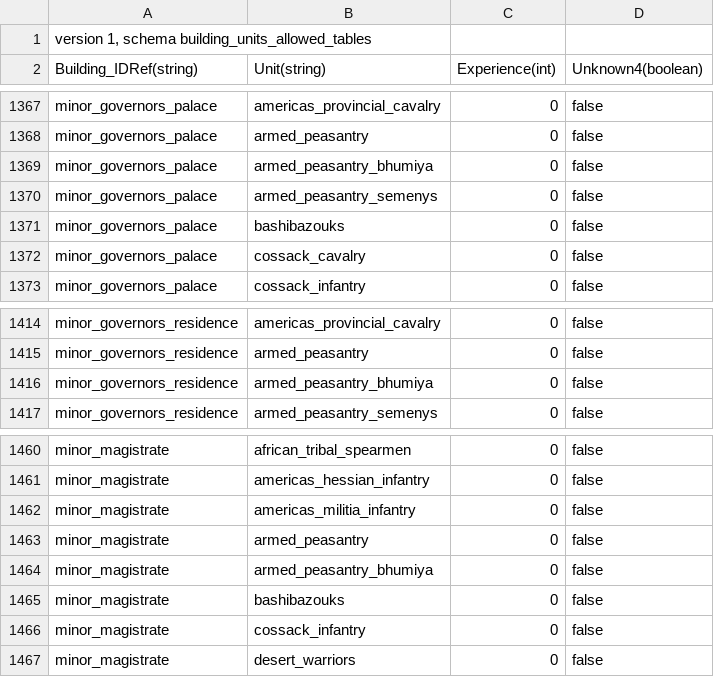
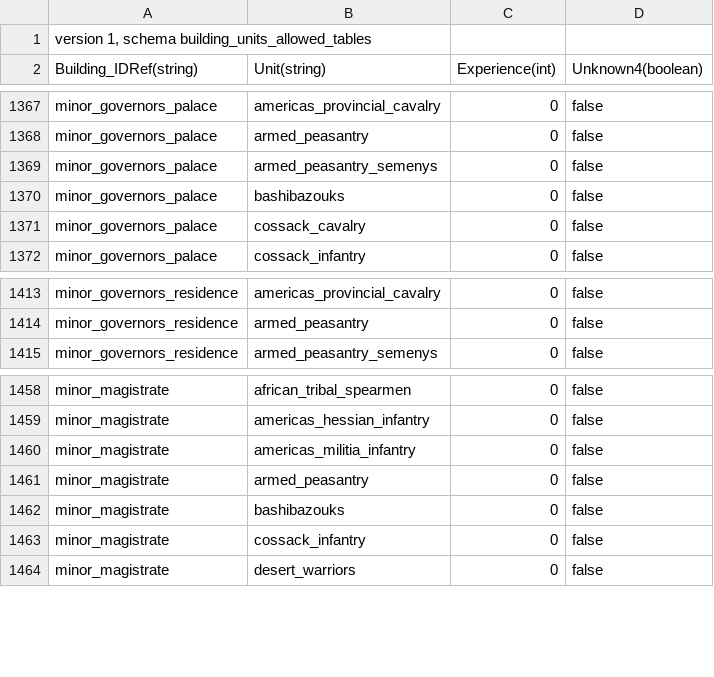
Before and after one commit to ilia-sharafutdinov/fellahin, a TSV file: pack/db/building_units_allowed_tables/building_units_allowed.tsv, drawn as a sheet; only a part is shown, gaps mark what is left out.

Commit message:
removed bhumiya archers from non-military facilities

```diff
--- a/pack/db/building_units_allowed_tables/building_units_allowed.tsv
+++ b/pack/db/building_units_allowed_tables/building_units_allowed.tsv
@@ -1368,3 +1368,2 @@ Building_IDRef(string)	Unit(string)	Experience(int)	Unknown4(boolean)
 "minor_governors_palace"	"armed_peasantry"	0	false
-"minor_governors_palace"	"armed_peasantry_bhumiya"	0	false
 "minor_governors_palace"	"armed_peasantry_semenys"	0	false
@@ -1415,3 +1414,2 @@ Building_IDRef(string)	Unit(string)	Experience(int)	Unknown4(boolean)
 "minor_governors_residence"	"armed_peasantry"	0	false
-"minor_governors_residence"	"armed_peasantry_bhumiya"	0	false
 "minor_governors_residence"	"armed_peasantry_semenys"	0	false
@@ -1463,3 +1461,2 @@ Building_IDRef(string)	Unit(string)	Experience(int)	Unknown4(boolean)
 "minor_magistrate"	"armed_peasantry"	0	false
-"minor_magistrate"	"armed_peasantry_bhumiya"	0	false
 "minor_magistrate"	"bashibazouks"	0	false
```
